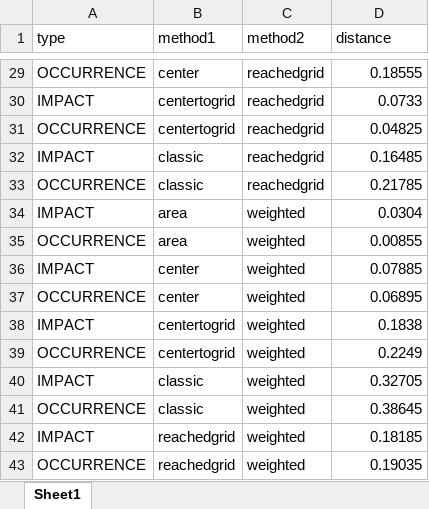
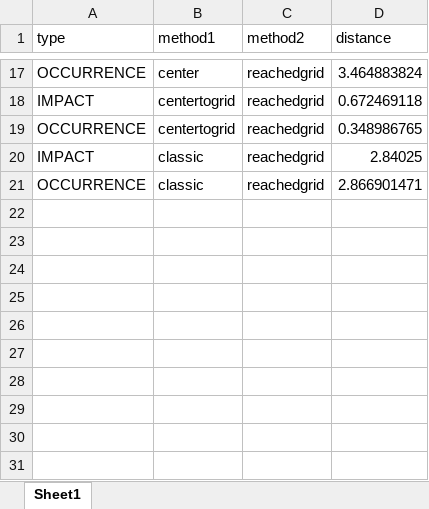
Before and after one commit to akutej/mytestapp, an Excel workbook: myapp/files/80_distances/distances_aggregate1_pValue_Risks.xlsx, sheet Sheet1, drawn as a sheet; only a part is shown, gaps mark what is left out; values as stored, in another font and other column widths than the file's, no borders; removed rows and columns are numbered as before the commit, all else as after; the diff covers the shown part only; the diff names each change by its address in the sheet, - before the commit and + after, or states it on an @@ line.

```diff
--- a/myapp/files/80_distances/distances_aggregate1_pValue_Risks.xlsx (sheet Sheet1)
+++ b/myapp/files/80_distances/distances_aggregate1_pValue_Risks.xlsx (sheet Sheet1)
-D17 (distance): 0.18555
+D17 (distance): 3.464883824
-D18 (distance): 0.0733
+D18 (distance): 0.672469118
-D19 (distance): 0.04825
+D19 (distance): 0.348986765
-D20 (distance): 0.16485
+D20 (distance): 2.84025
-D21 (distance): 0.21785
+D21 (distance): 2.866901471
-row 34: IMPACT | area | weighted | 0.0304
-row 35: OCCURRENCE | area | weighted | 0.00855
-row 36: IMPACT | center | weighted | 0.07885
-row 37: OCCURRENCE | center | weighted | 0.06895
-row 38: IMPACT | centertogrid | weighted | 0.1838
-row 39: OCCURRENCE | centertogrid | weighted | 0.2249
-row 40: IMPACT | classic | weighted | 0.32705
-row 41: OCCURRENCE | classic | weighted | 0.38645
-row 42: IMPACT | reachedgrid | weighted | 0.18185
-row 43: OCCURRENCE | reachedgrid | weighted | 0.19035
```
Also changed, not shown: 12 removed rows and 15 edited cells elsewhere in this sheet, myapp/files/80_distances/distances_aggregate2_pValue_Risks.xlsx, myapp/files/80_distances/distances_pValue_Risks.xlsx, 52 other files.
